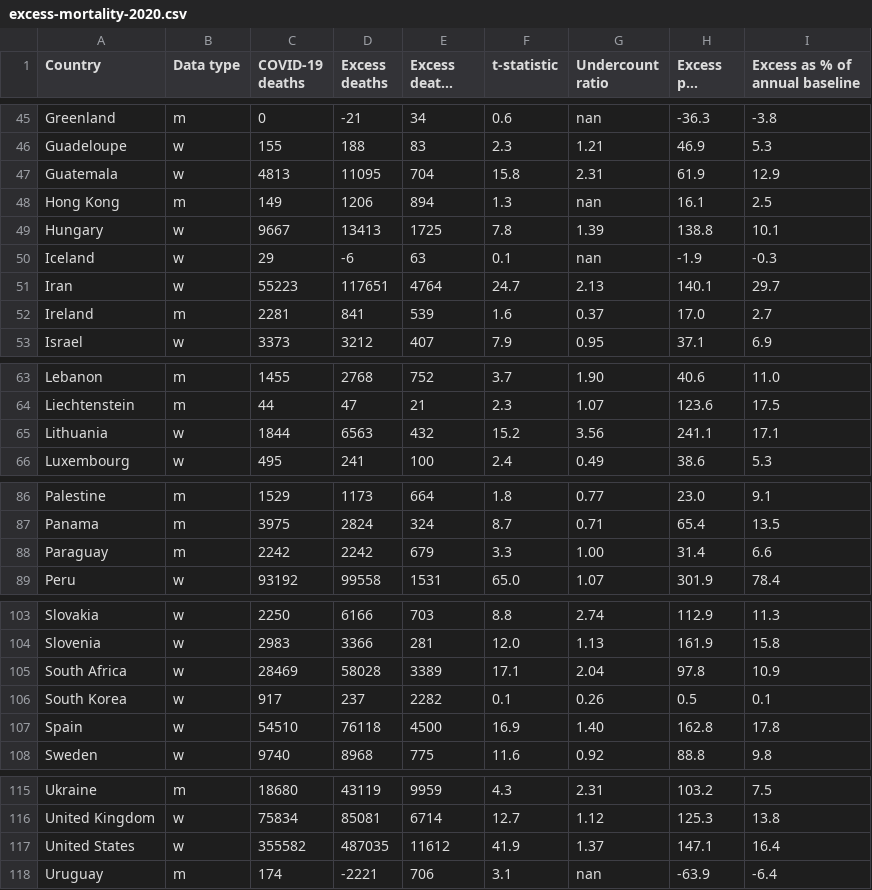
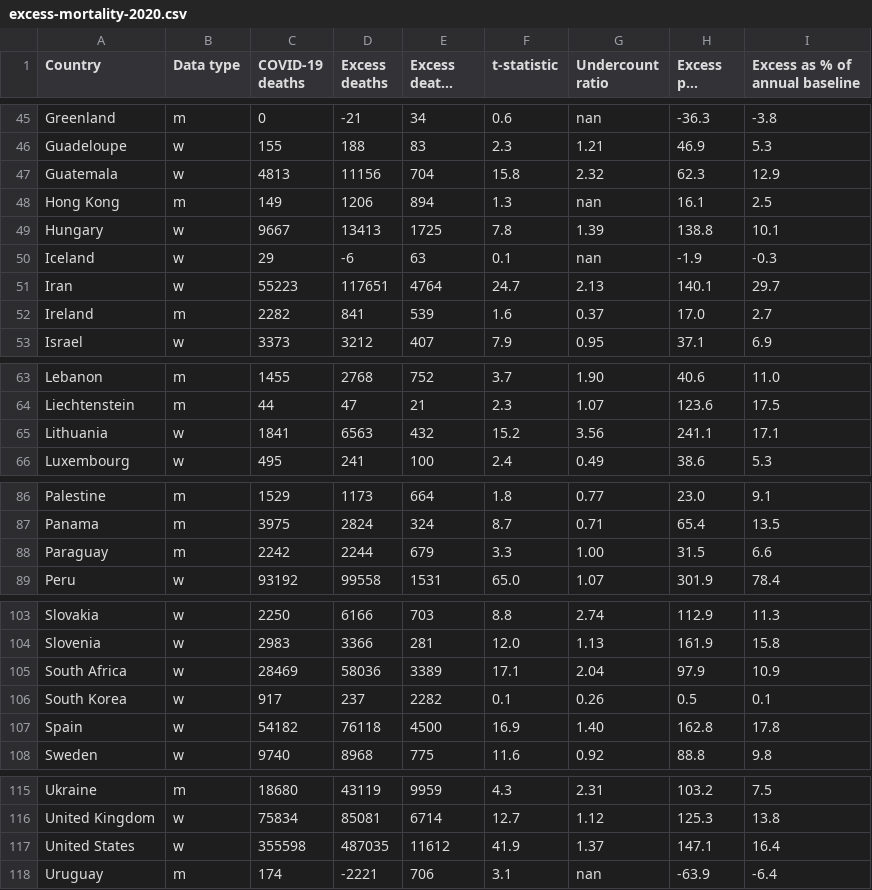
Before and after one commit to dkobak/excess-mortality, a CSV file: excess-mortality-2020.csv, drawn as a sheet; only a part is shown, gaps mark what is left out; long unchanged cells end in ….

```diff
--- a/excess-mortality-2020.csv
+++ b/excess-mortality-2020.csv
@@ -46,3 +46,3 @@ Greenland,m,0,-21,34,0.6,nan,-36.3,-3.8
 Guadeloupe,w,155,188,83,2.3,1.21,46.9,5.3
-Guatemala,w,4813,11095,704,15.8,2.31,61.9,12.9
+Guatemala,w,4813,11156,704,15.8,2.32,62.3,12.9
 Hong Kong,m,149,1206,894,1.3,nan,16.1,2.5
@@ -51,3 +51,3 @@ Iceland,w,29,-6,63,0.1,nan,-1.9,-0.3
 Iran,w,55223,117651,4764,24.7,2.13,140.1,29.7
-Ireland,m,2281,841,539,1.6,0.37,17.0,2.7
+Ireland,m,2282,841,539,1.6,0.37,17.0,2.7
 Israel,w,3373,3212,407,7.9,0.95,37.1,6.9
@@ -64,3 +64,3 @@ Lebanon,m,1455,2768,752,3.7,1.90,40.6,11.0
 Liechtenstein,m,44,47,21,2.3,1.07,123.6,17.5
-Lithuania,w,1844,6563,432,15.2,3.56,241.1,17.1
+Lithuania,w,1841,6563,432,15.2,3.56,241.1,17.1
 Luxembourg,w,495,241,100,2.4,0.49,38.6,5.3
@@ -87,3 +87,3 @@ Palestine,m,1529,1173,664,1.8,0.77,23.0,9.1
 Panama,m,3975,2824,324,8.7,0.71,65.4,13.5
-Paraguay,m,2242,2242,679,3.3,1.00,31.4,6.6
+Paraguay,m,2242,2244,679,3.3,1.00,31.5,6.6
 Peru,w,93192,99558,1531,65.0,1.07,301.9,78.4
@@ -104,5 +104,5 @@ Slovakia,w,2250,6166,703,8.8,2.74,112.9,11.3
 Slovenia,w,2983,3366,281,12.0,1.13,161.9,15.8
-South Africa,w,28469,58028,3389,17.1,2.04,97.8,10.9
+South Africa,w,28469,58036,3389,17.1,2.04,97.9,10.9
 South Korea,w,917,237,2282,0.1,0.26,0.5,0.1
-Spain,w,54510,76118,4500,16.9,1.40,162.8,17.8
+Spain,w,54182,76118,4500,16.9,1.40,162.8,17.8
 Sweden,w,9740,8968,775,11.6,0.92,88.8,9.8
@@ -116,3 +116,3 @@ Ukraine,m,18680,43119,9959,4.3,2.31,103.2,7.5
 United Kingdom,w,75834,85081,6714,12.7,1.12,125.3,13.8
-United States,w,355582,487035,11612,41.9,1.37,147.1,16.4
+United States,w,355598,487035,11612,41.9,1.37,147.1,16.4
 Uruguay,m,174,-2221,706,3.1,nan,-63.9,-6.4
```
Also changed, not shown: excess-mortality-timeseries.csv, excess-mortality.csv, 48 other files.
